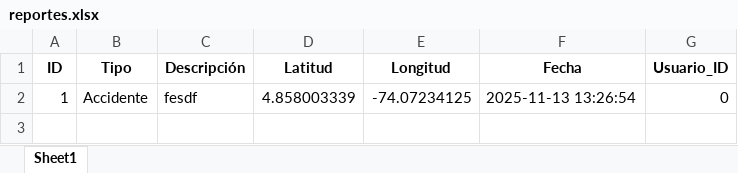
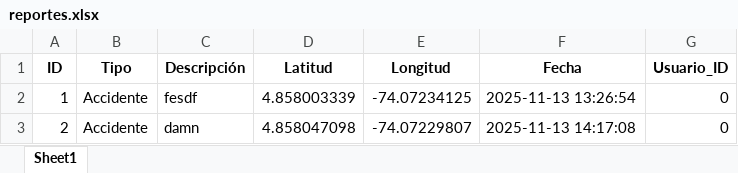
Before and after one commit to Mercodn/Comunicaciondedatos, an Excel workbook: reportes.xlsx, sheet Sheet1, drawn as a sheet; values as stored, in another font and other column widths than the file's, no borders; the diff names each change by its address in the sheet, - before the commit and + after, or states it on an @@ line.

```diff
--- a/reportes.xlsx (sheet Sheet1)
+++ b/reportes.xlsx (sheet Sheet1)
+row 3: 2 | Accidente | damn | 4.858047098 | -74.07229807 | 2025-11-13 14:17:08 | 0
```
Also changed, not shown: usuarios.xlsx, 4 other files.
